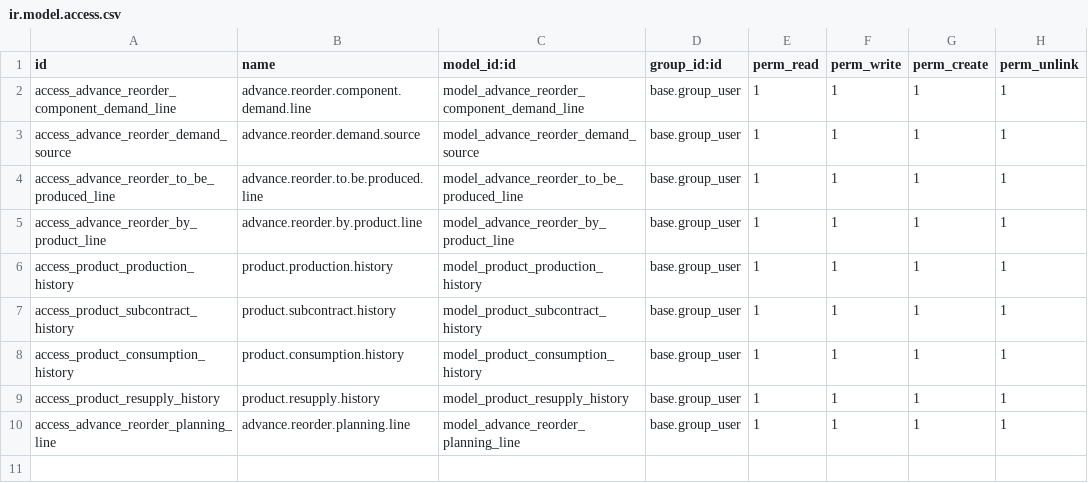
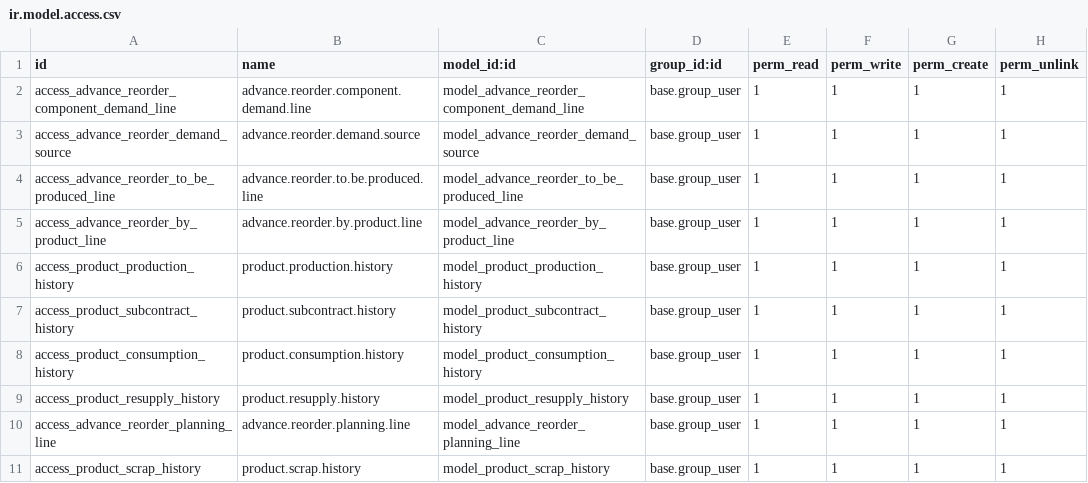
Before and after one commit to devangisetu/Setu-Advance-Reordering-With-MRP, a CSV file: setu_advance_reordering_extended/security/ir.model.access.csv, drawn as a sheet; the diff names each change by its address in the sheet, - before the commit and + after, or states it on an @@ line.

Commit message:
[CM][ADD] Added scrap history in orderpoint

```diff
--- a/setu_advance_reordering_extended/security/ir.model.access.csv
+++ b/setu_advance_reordering_extended/security/ir.model.access.csv
+row 11: access_product_scrap_history | product.scrap.history | model_product_scrap_history | base.group_user | 1 | 1 | 1 | 1
```
Also changed, not shown: 12 other files.
